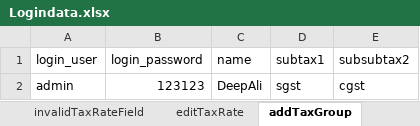
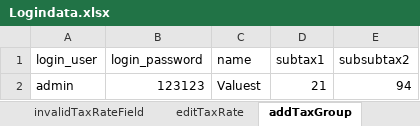
Before and after one commit to ArathySreenath/qalegend, an Excel workbook: qalegend/src/main/resources/Data/Logindata.xlsx, sheet addTaxGroup, drawn as a sheet; values as stored, in another font and other column widths than the file's, no borders; the diff names each change by its address in the sheet, - before the commit and + after, or states it on an @@ line.

```diff
--- a/qalegend/src/main/resources/Data/Logindata.xlsx (sheet addTaxGroup)
+++ b/qalegend/src/main/resources/Data/Logindata.xlsx (sheet addTaxGroup)
-C2 (name): DeepAli
+C2 (name): Valuest
-D2 (subtax1): sgst
+D2 (subtax1): 21
-E2 (subsubtax2): cgst
+E2 (subsubtax2): 94
```
Also changed, not shown: 1 other file.
